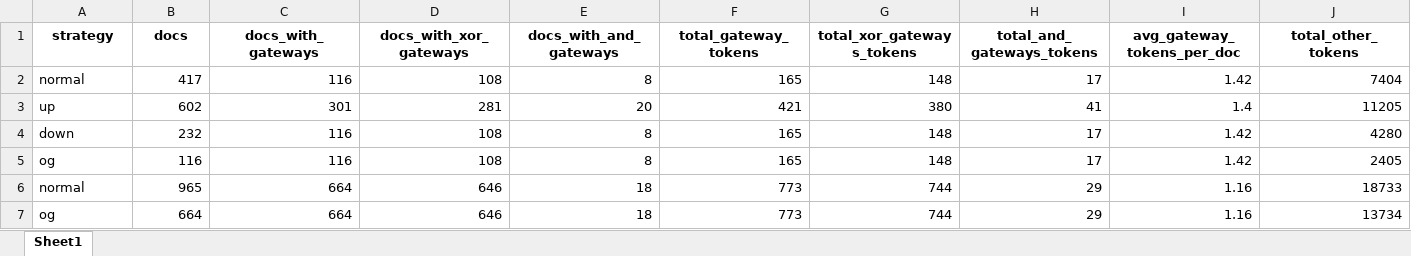
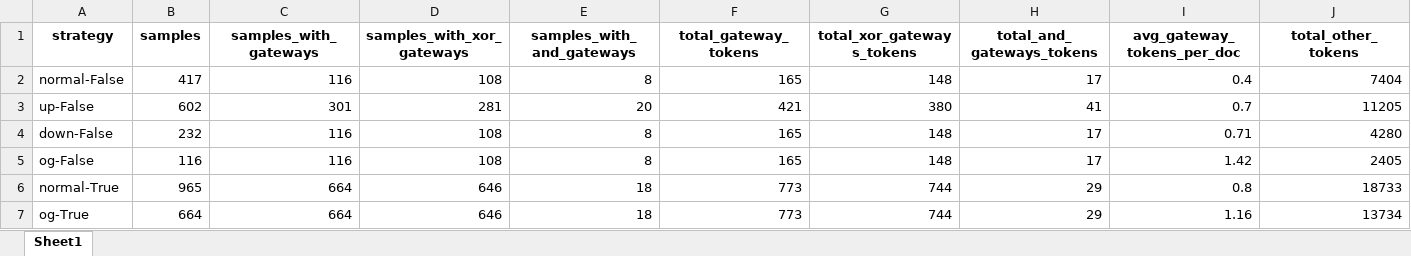
Before and after one commit to Janek7/gateway-extraction, an Excel workbook: data/paper_stats/token_cls/token_cls_sampling_stats.xlsx, sheet Sheet1, drawn as a sheet; only a part is shown; values as stored, in another font and other column widths than the file's, no borders; the diff names each change by its address in the sheet, - before the commit and + after, or states it on an @@ line.

Commit message:
update token_cls_sampling_stats

```diff
--- a/data/paper_stats/token_cls/token_cls_sampling_stats.xlsx (sheet Sheet1)
+++ b/data/paper_stats/token_cls/token_cls_sampling_stats.xlsx (sheet Sheet1)
-B1: docs
+B1: samples
-C1: docs_with_gateways
+C1: samples_with_gateways
-D1: docs_with_xor_gateways
+D1: samples_with_xor_gateways
-E1: docs_with_and_gateways
+E1: samples_with_and_gateways
-A2 (strategy): normal
+A2 (strategy): normal-False
-I2 (avg_gateway_tokens_per_doc): 1.42
+I2 (avg_gateway_tokens_per_doc): 0.4
-A3 (strategy): up
+A3 (strategy): up-False
-I3 (avg_gateway_tokens_per_doc): 1.4
+I3 (avg_gateway_tokens_per_doc): 0.7
-A4 (strategy): down
+A4 (strategy): down-False
-I4 (avg_gateway_tokens_per_doc): 1.42
+I4 (avg_gateway_tokens_per_doc): 0.71
-A5 (strategy): og
+A5 (strategy): og-False
-A6 (strategy): normal
+A6 (strategy): normal-True
-I6 (avg_gateway_tokens_per_doc): 1.16
+I6 (avg_gateway_tokens_per_doc): 0.8
-A7 (strategy): og
+A7 (strategy): og-True
```
Also changed, not shown: 1 other file.
